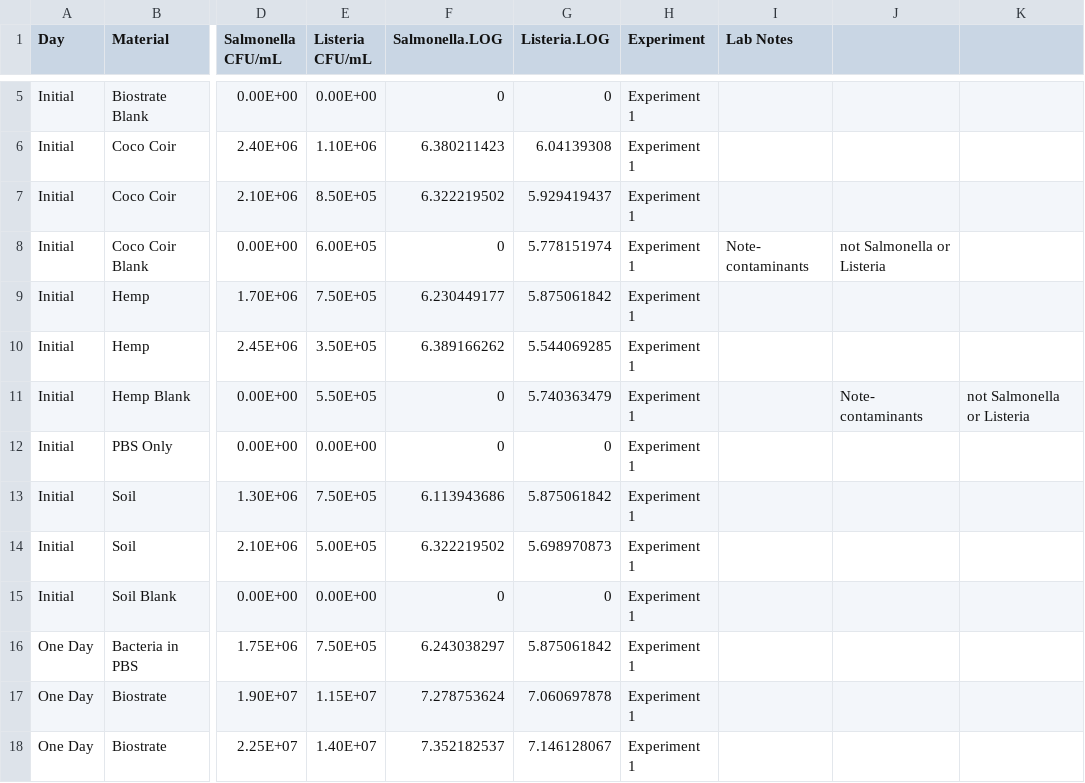
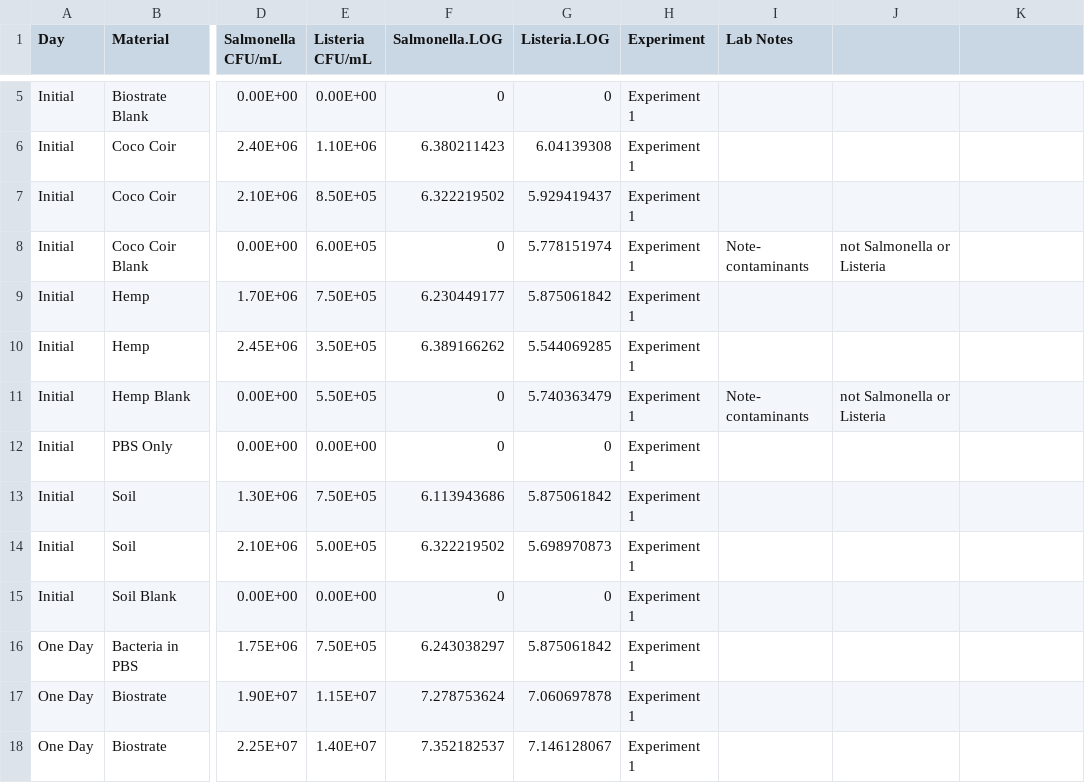
Before and after one commit to ginamariemisra/mastersthesis, a CSV file: chapter3/bothexperiments.csv, drawn as a sheet; only a part is shown, gaps mark what is left out; the diff names each change by its address in the sheet, - before the commit and + after, or states it on an @@ line.

Commit message:
Update bothexperiments.csv
Spreadsheet formatting error

```diff
--- a/chapter3/bothexperiments.csv
+++ b/chapter3/bothexperiments.csv
-I11 (Lab Notes): (empty)
+I11 (Lab Notes): Note- contaminants
-J11: Note- contaminants
+J11: not Salmonella or Listeria
-K11: not Salmonella or Listeria
+K11: (empty)
```
